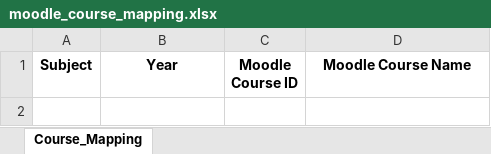
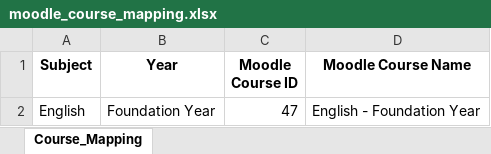
Before and after one commit to rono711/AI-Curriculum-Builder, an Excel workbook: data/moodle_course_mapping.xlsx, sheet Course_Mapping, drawn as a sheet; values as stored, in another font and other column widths than the file's, no borders; the diff names each change by its address in the sheet, - before the commit and + after, or states it on an @@ line.

Commit message:
Add Moodle course mapping for English Foundation Year

```diff
--- a/data/moodle_course_mapping.xlsx (sheet Course_Mapping)
+++ b/data/moodle_course_mapping.xlsx (sheet Course_Mapping)
+row 2: English | Foundation Year | 47 | English - Foundation Year
```
